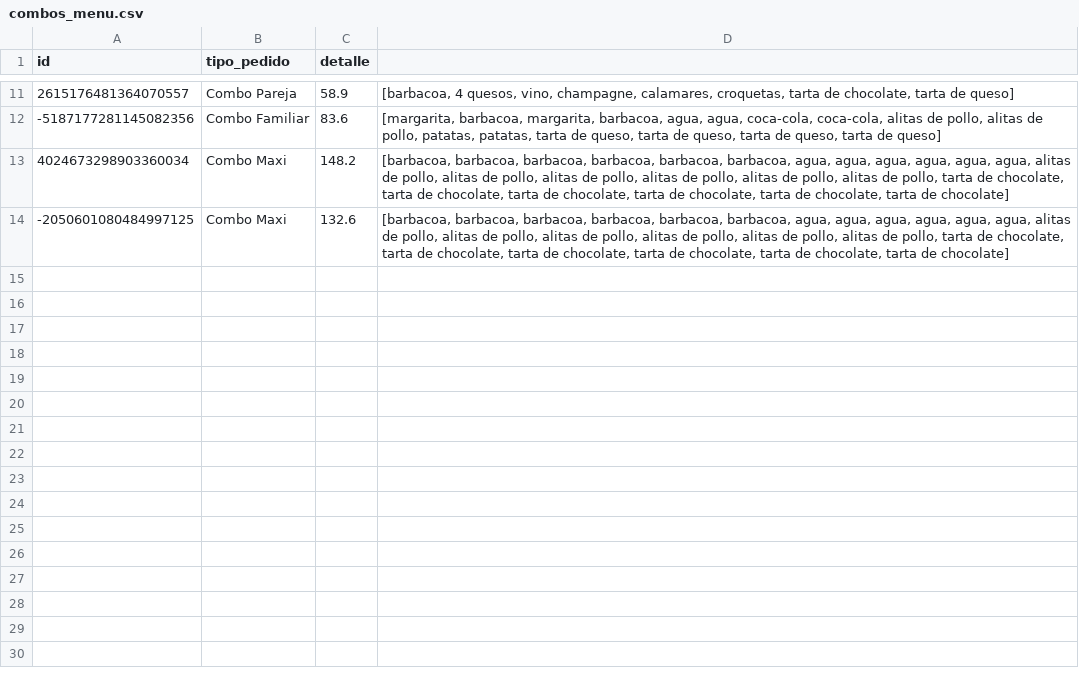
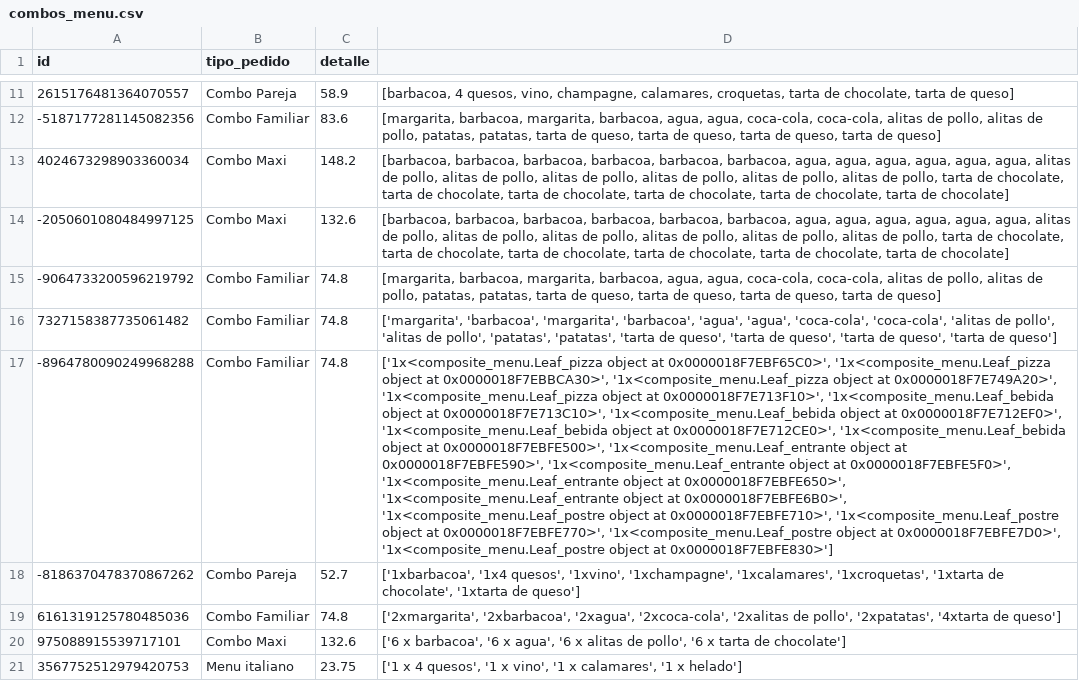
Before and after one commit to joseluis031/patrones_estructurales, a CSV file: combos_menu.csv, drawn as a sheet; only a part is shown, gaps mark what is left out; the diff names each change by its address in the sheet, - before the commit and + after, or states it on an @@ line.

```diff
--- a/combos_menu.csv
+++ b/combos_menu.csv
+row 15: -9064733200596219792 | Combo Familiar | 74.8 | [margarita, barbacoa, margarita, barbacoa, agua, agua, coca-cola, coca-cola, alitas de pollo, alitas de pollo, patatas, patatas, tarta de queso, tarta de queso, tarta de queso, tarta de queso]
+row 16: 7327158387735061482 | Combo Familiar | 74.8 | ['margarita', 'barbacoa', 'margarita', 'barbacoa', 'agua', 'agua', 'coca-cola', 'coca-cola', 'alitas de pollo', 'alitas de pollo', 'patatas', 'patatas', 'tarta de queso', 'tarta de queso', 'tarta de queso', 'tarta de queso']
+row 17: -8964780090249968288 | Combo Familiar | 74.8 | ['1x<composite_menu.Leaf_pizza object at 0x0000018F7EBF65C0>', '1x<composite_menu.Leaf_pizza object at 0x0000018F7EBBCA30>', '1x<composite_menu.Leaf_pizza object at 0x0000018F7E749A20>', '1x<composite_menu.Leaf_pizza object at 0x0000018F7E713F10>', '1x<composite_menu.Leaf_bebida object at 0x0000018F7E713C10>', '1x<composite_menu.Leaf_bebida object at 0x0000018F7E712EF0>', '1x<composite_menu.Leaf_bebida object at 0x0000018F7E712CE0>', '1x<composite_menu.Leaf_bebida object at 0x0000018F7EBFE500>', '1x<composite_menu.Leaf_entrante object at 0x0000018F7EBFE590>', '1x<composite_menu.Leaf_entrante object at 0x0000018F7EBFE5F0>', '1x<composite_menu.Leaf_entrante object at 0x0000018F7EBFE650>', '1x<composite_menu.Leaf_entrante object at 0x0000018F7EBFE6B0>', '1x<composite_menu.Leaf_postre object at 0x0000018F7EBFE710>', '1x<composite_menu.Leaf_postre object at 0x0000018F7EBFE770>', '1x<composite_menu.Leaf_postre object at 0x0000018F7EBFE7D0>', '1x<composite_menu.Leaf_postre object at 0x0000018F7EBFE830>']
+row 18: -8186370478370867262 | Combo Pareja | 52.7 | ['1xbarbacoa', '1x4 quesos', '1xvino', '1xchampagne', '1xcalamares', '1xcroquetas', '1xtarta de chocolate', '1xtarta de queso']
+row 19: 6161319125780485036 | Combo Familiar | 74.8 | ['2xmargarita', '2xbarbacoa', '2xagua', '2xcoca-cola', '2xalitas de pollo', '2xpatatas', '4xtarta de queso']
+row 20: 975088915539717101 | Combo Maxi | 132.6 | ['6 x barbacoa', '6 x agua', '6 x alitas de pollo', '6 x tarta de chocolate']
+row 21: 3567752512979420753 | Menu italiano | 23.75 | ['1 x 4 quesos', '1 x vino', '1 x calamares', '1 x helado']
```
Also changed, not shown: clientes.csv, 3 other files.
